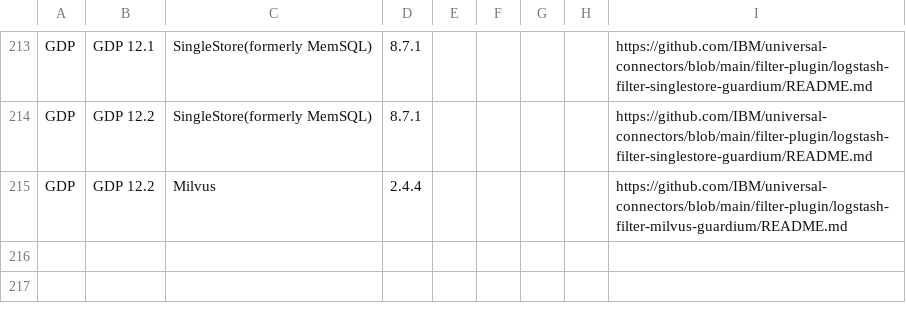
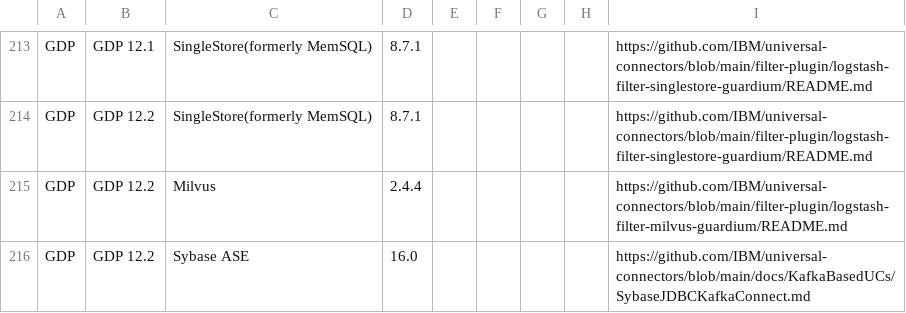
Before and after one commit to IBM/guardium-supported-datasources, a CSV file: consolidation-script2/data/input/OnPrem_UC.csv, drawn as a sheet; only a part is shown, gaps mark what is left out.

Commit message:
GRD-117231-1 Update UC support matrix for AlloyDB, Milvus, Singlestore - 2
Signed-off-by: Manish Khaladkar <manishkhaladkar@ibm.com>

```diff
--- a/consolidation-script2/data/input/OnPrem_UC.csv
+++ b/consolidation-script2/data/input/OnPrem_UC.csv
@@ -215 +215,2 @@ GDP,GDP 12.2,SingleStore(formerly MemSQL),8.7.1,,,,,https://github.com/IBM/unive
 GDP,GDP 12.2,Milvus,2.4.4,,,,,https://github.com/IBM/universal-connectors/blob/main/filter-plugin/logstash-filter-milvus-guardium/README.md
+GDP,GDP 12.2,Sybase ASE,16.0,,,,,https://github.com/IBM/universal-connectors/blob/main/docs/KafkaBasedUCs/SybaseJDBCKafkaConnect.md
```
